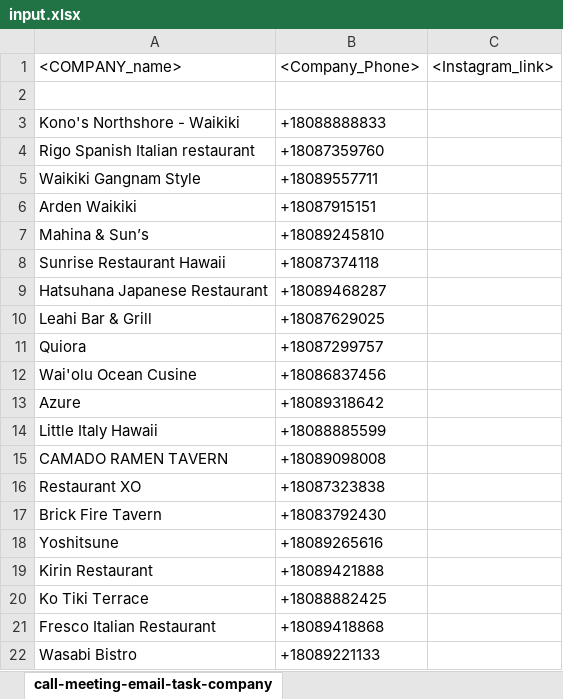
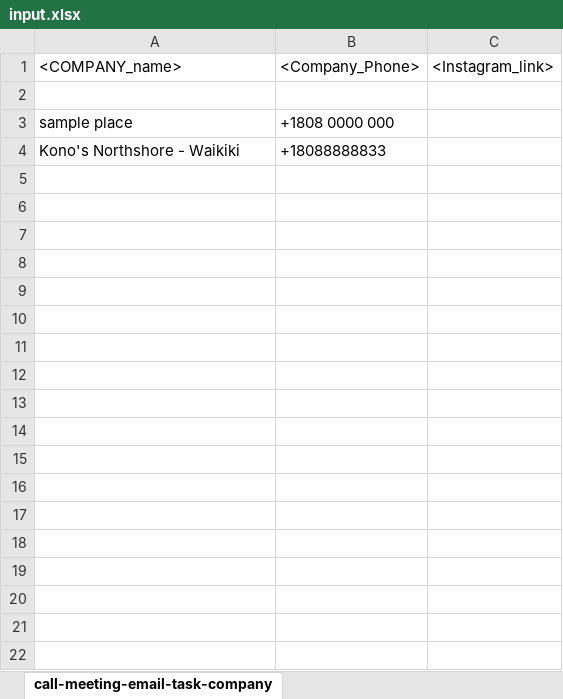
Before and after one commit to Hashaam101/instagram-search-column-generator-py, an Excel workbook: input.xlsx, sheet call-meeting-email-task-company, drawn as a sheet; only a part is shown; values as stored, in another font and other column widths than the file's, no borders; removed rows and columns are numbered as before the commit, all else as after; the diff covers the shown part only; the diff names each change by its address in the sheet, - before the commit and + after, or states it on an @@ line.

Commit message:
fixed input.xlsx

```diff
--- a/input.xlsx (sheet call-meeting-email-task-company)
+++ b/input.xlsx (sheet call-meeting-email-task-company)
+row 3: sample place | +1808 0000 000
-row 4: Rigo Spanish Italian restaurant | +18087359760
-row 5: Waikiki Gangnam Style | +18089557711
-row 6: Arden Waikiki | +18087915151
-row 7: Mahina & Sun’s | +18089245810
-row 8: Sunrise Restaurant Hawaii | +18087374118
-row 9: Hatsuhana Japanese Restaurant | +18089468287
-row 10: Leahi Bar & Grill | +18087629025
-row 11: Quiora | +18087299757
-row 12: Wai'olu Ocean Cusine | +18086837456
-row 13: Azure | +18089318642
-row 14: Little Italy Hawaii | +18088885599
-row 15: CAMADO RAMEN TAVERN | +18089098008
-row 16: Restaurant XO | +18087323838
-row 17: Brick Fire Tavern | +18083792430
-row 18: Yoshitsune | +18089265616
-row 19: Kirin Restaurant | +18089421888
-row 20: Ko Tiki Terrace | +18088882425
-row 21: Fresco Italian Restaurant | +18089418868
-row 22: Wasabi Bistro | +18089221133
```
Also changed, not shown: 87 removed rows elsewhere in this sheet.
